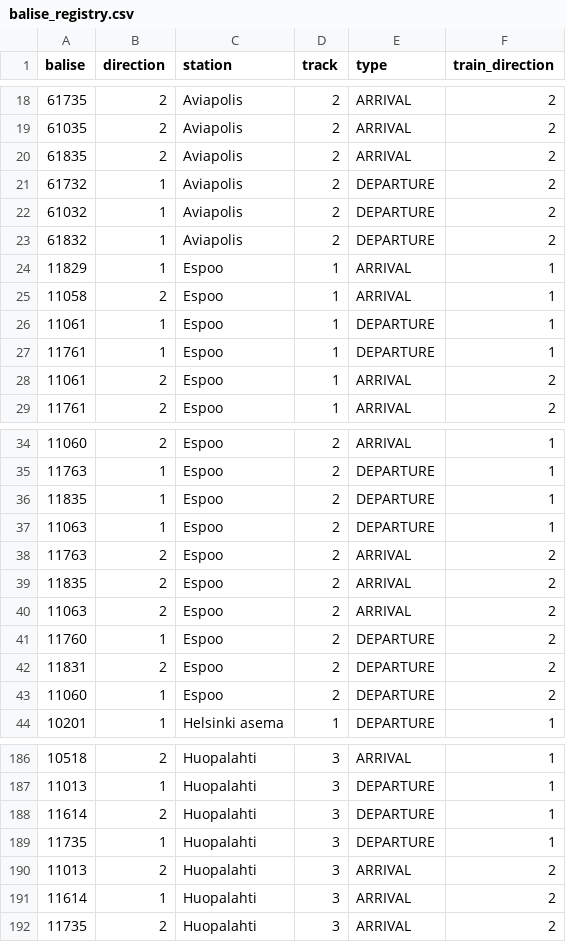
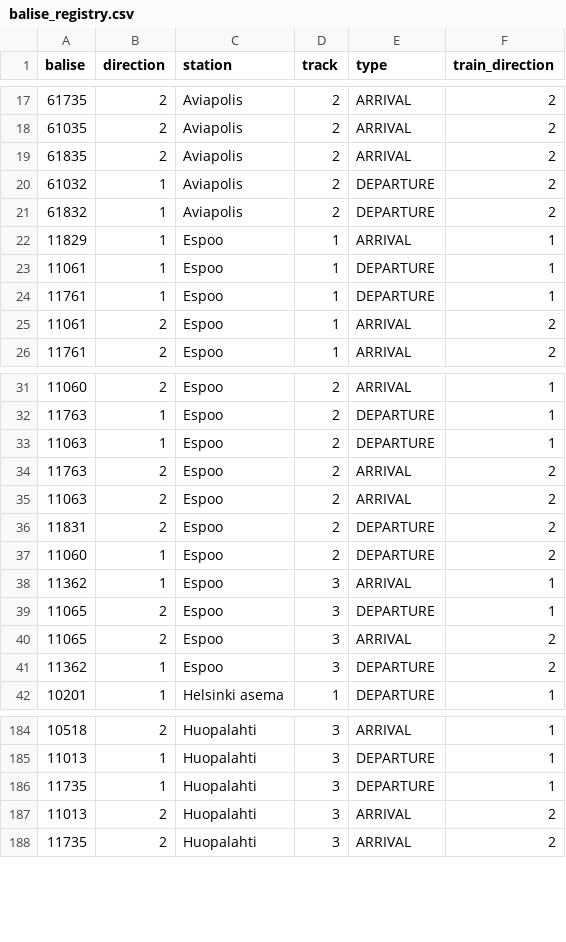
Before and after one commit to HSLdevcom/ajoaikadata, a CSV file: src/util/balise_registry.csv, drawn as a sheet; only a part is shown, gaps mark what is left out; the diff covers the shown part only.

Commit message:
Add more buffer for ordering and update balise registry

```diff
--- a/src/util/balise_registry.csv
+++ b/src/util/balise_registry.csv
@@ -20,3 +19,2 @@
 61835,2,Aviapolis,2,ARRIVAL,2
-61732,1,Aviapolis,2,DEPARTURE,2
 61032,1,Aviapolis,2,DEPARTURE,2
@@ -24,3 +22,2 @@
 11829,1,Espoo,1,ARRIVAL,1
-11058,2,Espoo,1,ARRIVAL,1
 11061,1,Espoo,1,DEPARTURE,1
@@ -35,10 +32,11 @@
 11763,1,Espoo,2,DEPARTURE,1
-11835,1,Espoo,2,DEPARTURE,1
 11063,1,Espoo,2,DEPARTURE,1
 11763,2,Espoo,2,ARRIVAL,2
-11835,2,Espoo,2,ARRIVAL,2
 11063,2,Espoo,2,ARRIVAL,2
-11760,1,Espoo,2,DEPARTURE,2
 11831,2,Espoo,2,DEPARTURE,2
 11060,1,Espoo,2,DEPARTURE,2
+11362,1,Espoo,3,ARRIVAL,1
+11065,2,Espoo,3,DEPARTURE,1
+11065,2,Espoo,3,ARRIVAL,2
+11362,1,Espoo,3,DEPARTURE,2
 10201,1,Helsinki asema,1,DEPARTURE,1
@@ -187,6 +185,4 @@
 11013,1,Huopalahti,3,DEPARTURE,1
-11614,2,Huopalahti,3,DEPARTURE,1
 11735,1,Huopalahti,3,DEPARTURE,1
 11013,2,Huopalahti,3,ARRIVAL,2
-11614,1,Huopalahti,3,ARRIVAL,2
 11735,2,Huopalahti,3,ARRIVAL,2
```
Also changed, not shown: 6 removed rows elsewhere in this file, 1 other file.
